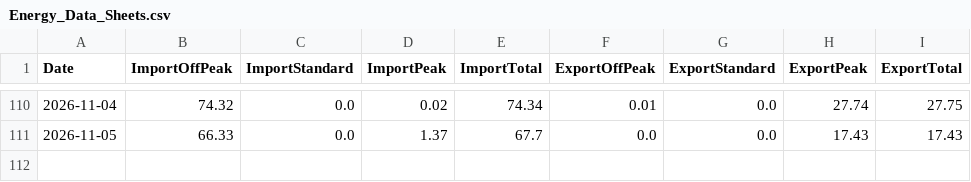
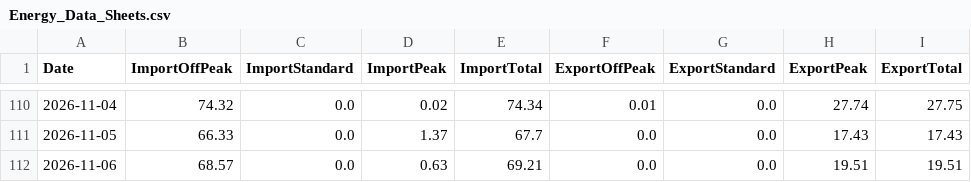
Before and after one commit to Alan-K/public-csv, a CSV file: Energy_Data_Sheets.csv, drawn as a sheet; only a part is shown, gaps mark what is left out.

```diff
--- a/Energy_Data_Sheets.csv
+++ b/Energy_Data_Sheets.csv
@@ -111 +111,2 @@ Date,ImportOffPeak,ImportStandard,ImportPeak,ImportTotal,ExportOffPeak,ExportSta
 2026-11-05,66.33,0.0,1.37,67.7,0.0,0.0,17.43,17.43
+2026-11-06,68.57,0.0,0.63,69.21,0.0,0.0,19.51,19.51
```
